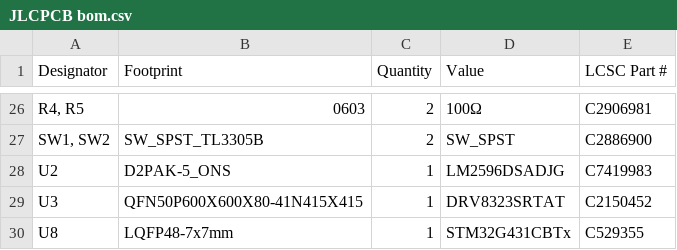
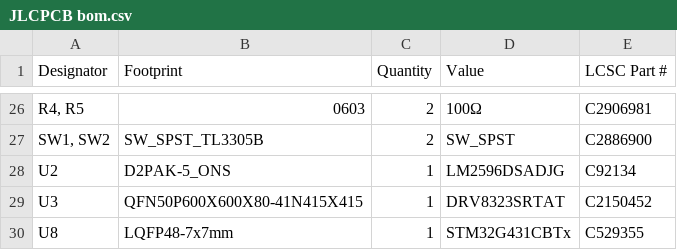
Before and after one commit to tharakeshrajesh/ESC, a CSV file: BOM/JLCPCB bom.csv, drawn as a sheet; only a part is shown, gaps mark what is left out; the diff names each change by its address in the sheet, - before the commit and + after, or states it on an @@ line.

Commit message:
Added STM32CubeMX files, added to README, and fixed part number error

```diff
--- a/BOM/JLCPCB bom.csv
+++ b/BOM/JLCPCB bom.csv
-E28 (LCSC Part #): C7419983
+E28 (LCSC Part #): C92134
```
Also changed, not shown: Fabrication Files/bom.csv, 2 other files.
